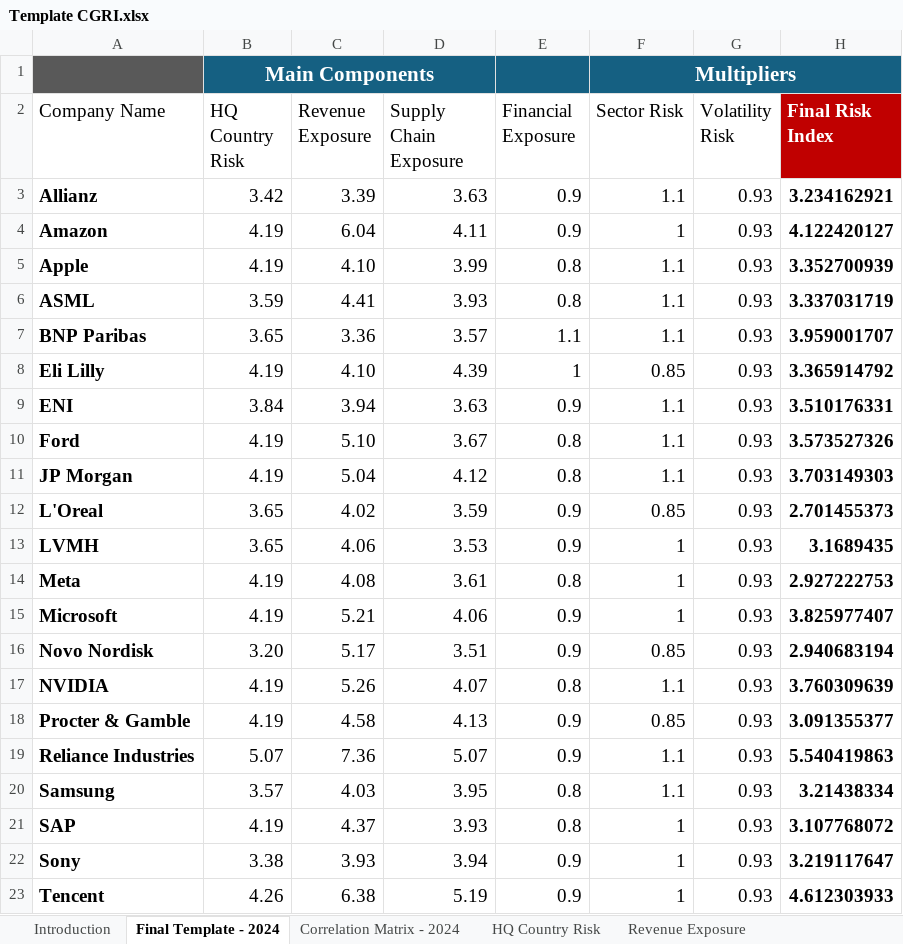
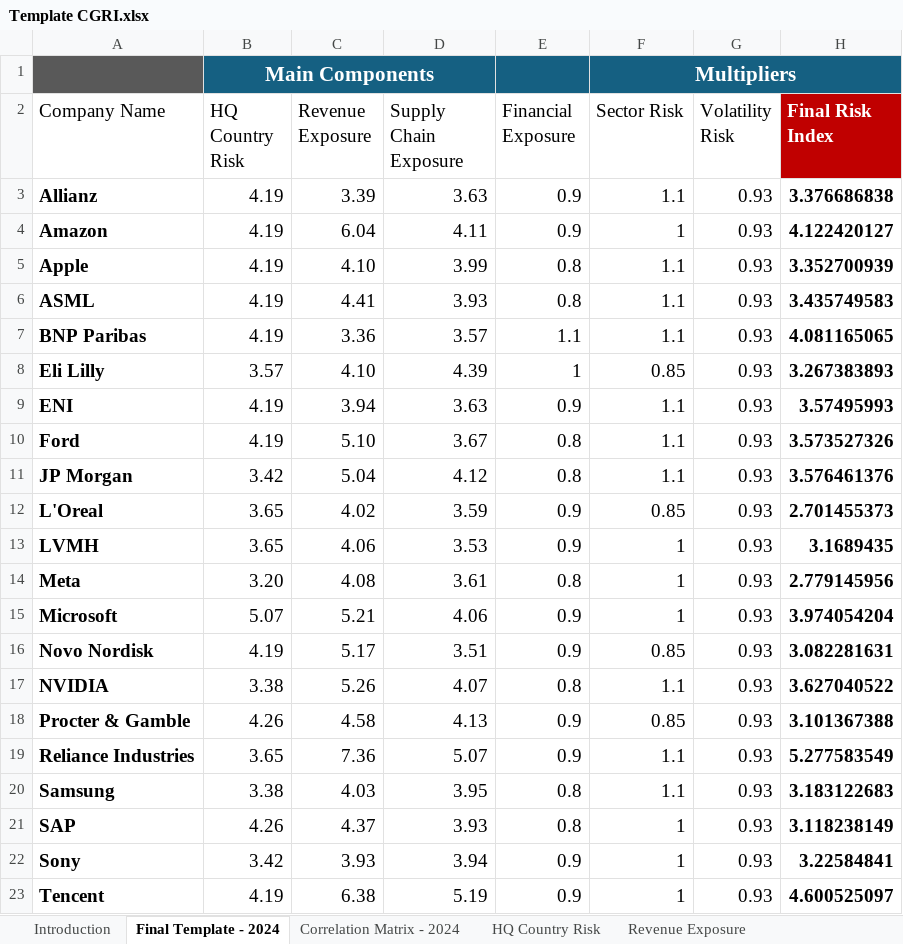
Before and after one commit to arzumkarahan/company-geopolitical-risk-index, an Excel workbook: data/processed/Template CGRI.xlsx, sheet Final Template - 2024, drawn as a sheet; only a part is shown; values as stored, in another font and other column widths than the file's, no borders; conditional formats and table styles not drawn; the diff covers the shown part only; the diff names each change by its address in the sheet, - before the commit and + after, or states it on an @@ line.

```diff
--- a/data/processed/Template CGRI.xlsx (sheet Final Template - 2024)
+++ b/data/processed/Template CGRI.xlsx (sheet Final Template - 2024)
-B3 (HQ Country Risk): 3.42
+B3 (HQ Country Risk): 4.19
-H3 (Final Risk Index): 3.234162921
+H3 (Final Risk Index): 3.376686838
-B6 (HQ Country Risk): 3.59
+B6 (HQ Country Risk): 4.19
-H6 (Final Risk Index): 3.337031719
+H6 (Final Risk Index): 3.435749583
-B7 (HQ Country Risk): 3.65
+B7 (HQ Country Risk): 4.19
-H7 (Final Risk Index): 3.959001707
+H7 (Final Risk Index): 4.081165065
-B8 (HQ Country Risk): 4.19
+B8 (HQ Country Risk): 3.57
-H8 (Final Risk Index): 3.365914792
+H8 (Final Risk Index): 3.267383893
-B9 (HQ Country Risk): 3.84
+B9 (HQ Country Risk): 4.19
-H9 (Final Risk Index): 3.510176331
+H9 (Final Risk Index): 3.57495993
-B11 (HQ Country Risk): 4.19
+B11 (HQ Country Risk): 3.42
-H11 (Final Risk Index): 3.703149303
+H11 (Final Risk Index): 3.576461376
-B14 (HQ Country Risk): 4.19
+B14 (HQ Country Risk): 3.20
-H14 (Final Risk Index): 2.927222753
+H14 (Final Risk Index): 2.779145956
-B15 (HQ Country Risk): 4.19
+B15 (HQ Country Risk): 5.07
-H15 (Final Risk Index): 3.825977407
+H15 (Final Risk Index): 3.974054204
-B16 (HQ Country Risk): 3.20
+B16 (HQ Country Risk): 4.19
-H16 (Final Risk Index): 2.940683194
+H16 (Final Risk Index): 3.082281631
-B17 (HQ Country Risk): 4.19
+B17 (HQ Country Risk): 3.38
-H17 (Final Risk Index): 3.760309639
+H17 (Final Risk Index): 3.627040522
-B18 (HQ Country Risk): 4.19
+B18 (HQ Country Risk): 4.26
-H18 (Final Risk Index): 3.091355377
+H18 (Final Risk Index): 3.101367388
-B19 (HQ Country Risk): 5.07
+B19 (HQ Country Risk): 3.65
-H19 (Final Risk Index): 5.540419863
+H19 (Final Risk Index): 5.277583549
-B20 (HQ Country Risk): 3.57
+B20 (HQ Country Risk): 3.38
-H20 (Final Risk Index): 3.21438334
+H20 (Final Risk Index): 3.183122683
-B21 (HQ Country Risk): 4.19
+B21 (HQ Country Risk): 4.26
-H21 (Final Risk Index): 3.107768072
+H21 (Final Risk Index): 3.118238149
-B22 (HQ Country Risk): 3.38
+B22 (HQ Country Risk): 3.42
-H22 (Final Risk Index): 3.219117647
+H22 (Final Risk Index): 3.22584841
-B23 (HQ Country Risk): 4.26
+B23 (HQ Country Risk): 4.19
-H23 (Final Risk Index): 4.612303933
+H23 (Final Risk Index): 4.600525097
```
Also changed, not shown: 23 added rows and 8 edited cells elsewhere in this sheet, sheet Correlation Matrix - 2024, sheet HQ Country Risk, sheet Sector Risk Multiplier, sheet Financial Exposure, sheet Revenue Exposure, sheet Supply Chain Exposure, 1 more sheet, formulas that keep their value, data/processed/Financial Exposure.xlsx, data/processed/HQ Country Risk Index.xlsx, 4 other files.
